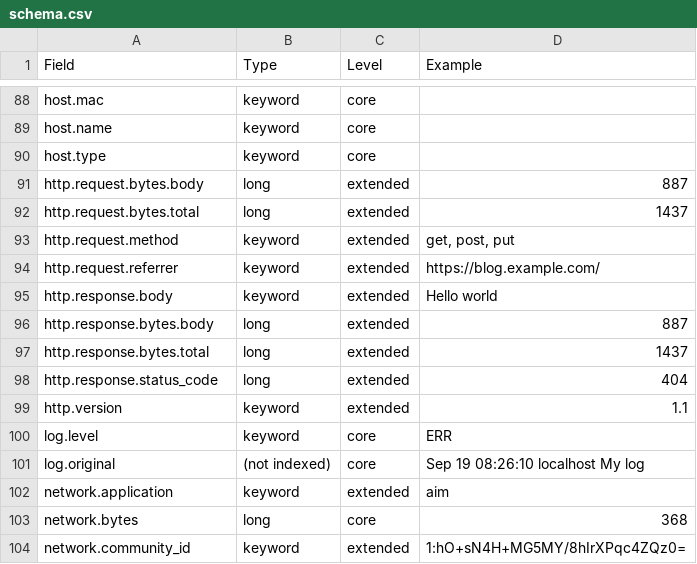
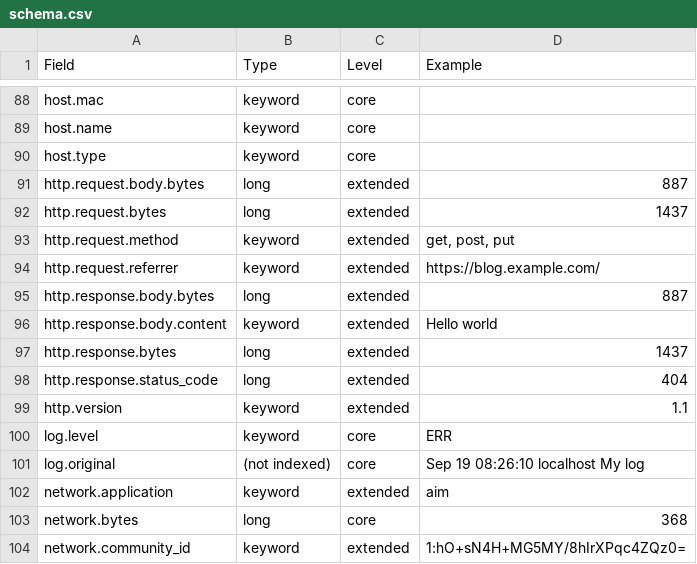
Before and after one commit to elastic/ecs, a CSV file: schema.csv, drawn as a sheet; only a part is shown, gaps mark what is left out.

```diff
--- a/schema.csv
+++ b/schema.csv
@@ -90,9 +90,9 @@ host.name,keyword,core,
 host.type,keyword,core,
-http.request.bytes.body,long,extended,887
-http.request.bytes.total,long,extended,1437
+http.request.body.bytes,long,extended,887
+http.request.bytes,long,extended,1437
 http.request.method,keyword,extended,"get, post, put"
 http.request.referrer,keyword,extended,https://blog.example.com/
-http.response.body,keyword,extended,Hello world
-http.response.bytes.body,long,extended,887
-http.response.bytes.total,long,extended,1437
+http.response.body.bytes,long,extended,887
+http.response.body.content,keyword,extended,Hello world
+http.response.bytes,long,extended,1437
 http.response.status_code,long,extended,404
```
Also changed, not shown: 5 other files.
